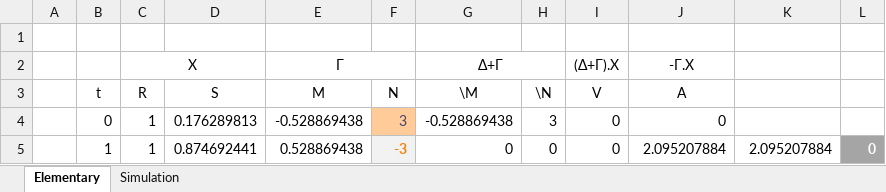
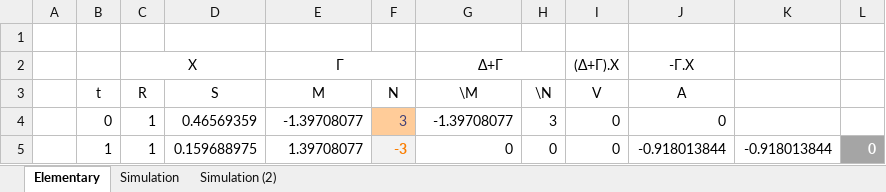
Before and after one commit to xlladdins/xll_ml, an Excel workbook: xlsx/hw5.xlsx, sheet Elementary, drawn as a sheet; values as stored, in another font and other column widths than the file's, no borders; the diff names each change by its address in the sheet, - before the commit and + after, or states it on an @@ line.

```diff
--- a/xlsx/hw5.xlsx (sheet Elementary)
+++ b/xlsx/hw5.xlsx (sheet Elementary)
+sheet tab: Simulation (2)
-D4 (S): 0.176289813
+D4 (S): 0.46569359
-E4 (M): -0.528869438
+E4 (M): -1.39708077
-G4 (\M): -0.528869438
+G4 (\M): -1.39708077
-D5 (S): 0.874692441
+D5 (S): 0.159688975
-E5 (M): 0.528869438
+E5 (M): 1.39708077
-J5 (A): 2.095207884
+J5 (A): -0.918013844
-K5: 2.095207884
+K5: -0.918013844
```
Also changed, not shown: sheet Simulation, charts or pictures.
